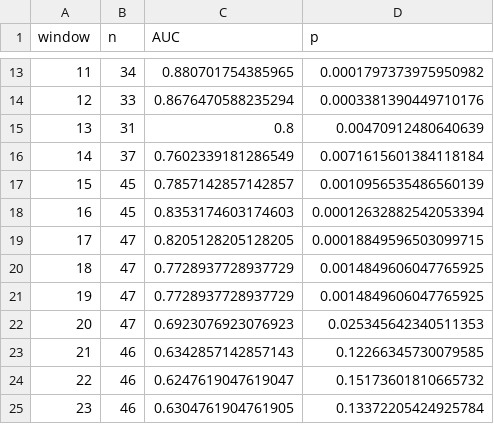
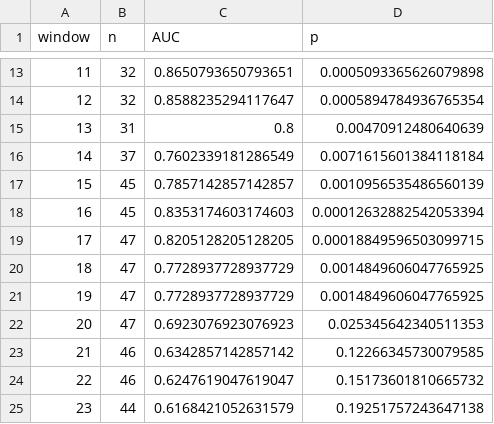
Before and after one commit to leonelmd/Multicenter_HRV_Complexity, a CSV file: data/fig3_window_scan.csv, drawn as a sheet; only a part is shown, gaps mark what is left out; the diff covers the shown part only.

```diff
--- a/data/fig3_window_scan.csv
+++ b/data/fig3_window_scan.csv
@@ -13,3 +13,3 @@ window,n,AUC,p
-11,34,0.880701754385965,0.0001797373975950982
-12,33,0.8676470588235294,0.0003381390449710176
+11,32,0.8650793650793651,0.0005093365626079898
+12,32,0.8588235294117647,0.0005894784936765354
 13,31,0.8,0.00470912480640639
@@ -22,4 +22,4 @@ window,n,AUC,p
 20,47,0.6923076923076923,0.025345642340511353
-21,46,0.6342857142857143,0.12266345730079585
+21,46,0.6342857142857142,0.12266345730079585
 22,46,0.6247619047619047,0.15173601810665732
-23,46,0.6304761904761905,0.13372205424925784
+23,44,0.6168421052631579,0.19251757243647138
```
Also changed, not shown: 33 edited cells elsewhere in this file, data/fig3_hourly_auc.csv, data/fig3_overlap.csv, 14 other files.
